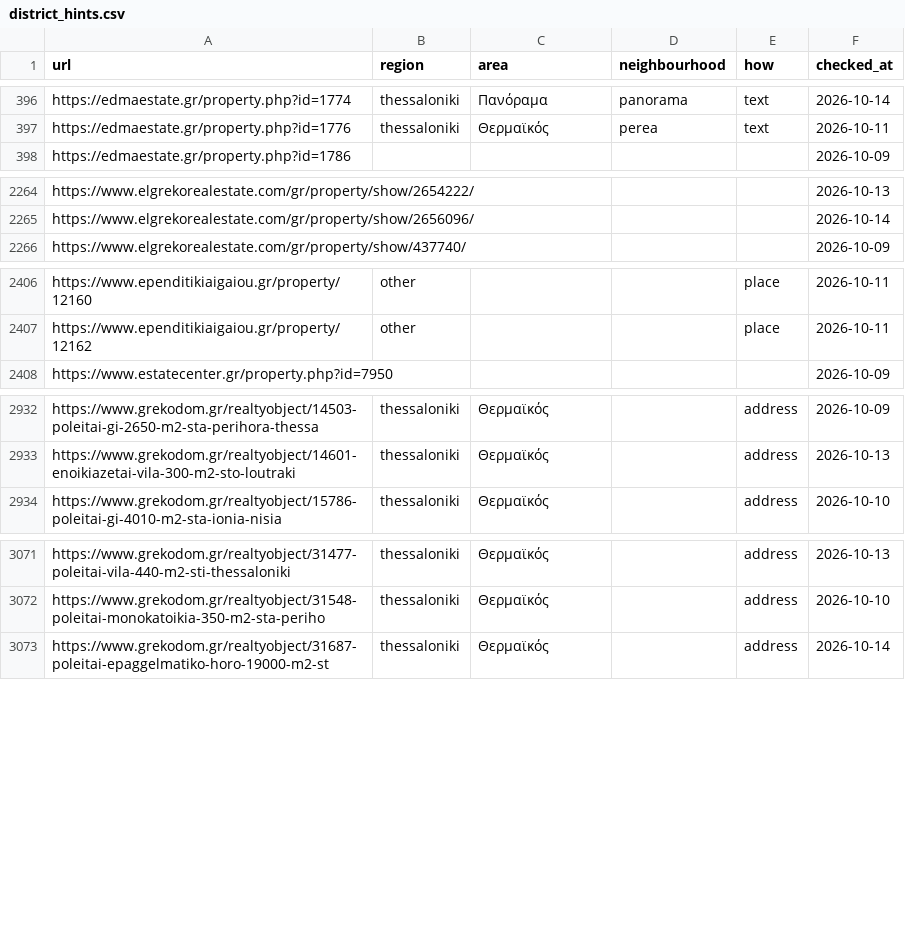
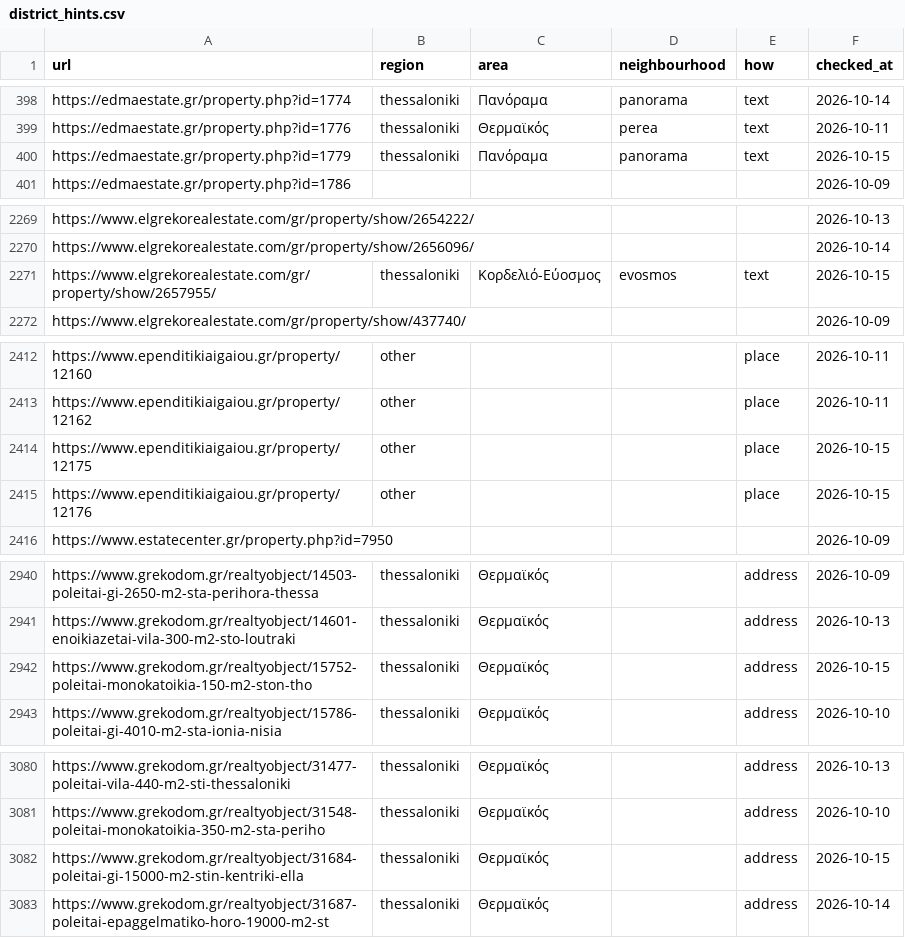
Before and after one commit to jenyshir-eng/Greece-real-estate, a CSV file: data/listings/district_hints.csv, drawn as a sheet; only a part is shown, gaps mark what is left out; the diff covers the shown part only.

```diff
--- a/data/listings/district_hints.csv
+++ b/data/listings/district_hints.csv
@@ -397,2 +399,3 @@ https://edmaestate.gr/property.php?id=1774,thessaloniki,Πανόραμα,panoram
 https://edmaestate.gr/property.php?id=1776,thessaloniki,Θερμαϊκός,perea,text,2026-10-11
+https://edmaestate.gr/property.php?id=1779,thessaloniki,Πανόραμα,panorama,text,2026-10-15
 https://edmaestate.gr/property.php?id=1786,,,,,2026-10-09
@@ -2265,2 +2270,3 @@ https://www.elgrekorealestate.com/gr/property/show/2654222/,,,,,2026-10-13
 https://www.elgrekorealestate.com/gr/property/show/2656096/,,,,,2026-10-14
+https://www.elgrekorealestate.com/gr/property/show/2657955/,thessaloniki,Κορδελιό-Εύοσμος,evosmos,text,2026-10-15
 https://www.elgrekorealestate.com/gr/property/show/437740/,,,,,2026-10-09
@@ -2407,2 +2413,4 @@ https://www.ependitikiaigaiou.gr/property/12160,other,,,place,2026-10-11
 https://www.ependitikiaigaiou.gr/property/12162,other,,,place,2026-10-11
+https://www.ependitikiaigaiou.gr/property/12175,other,,,place,2026-10-15
+https://www.ependitikiaigaiou.gr/property/12176,other,,,place,2026-10-15
 https://www.estatecenter.gr/property.php?id=7950,,,,,2026-10-09
@@ -2933,2 +2941,3 @@ https://www.grekodom.gr/realtyobject/14503-poleitai-gi-2650-m2-sta-perihora-thes
 https://www.grekodom.gr/realtyobject/14601-enoikiazetai-vila-300-m2-sto-loutraki,thessaloniki,Θερμαϊκός,,address,2026-10-13
+https://www.grekodom.gr/realtyobject/15752-poleitai-monokatoikia-150-m2-ston-tho,thessaloniki,Θερμαϊκός,,address,2026-10-15
 https://www.grekodom.gr/realtyobject/15786-poleitai-gi-4010-m2-sta-ionia-nisia,thessaloniki,Θερμαϊκός,,address,2026-10-10
@@ -3072,2 +3081,3 @@ https://www.grekodom.gr/realtyobject/31477-poleitai-vila-440-m2-sti-thessaloniki
 https://www.grekodom.gr/realtyobject/31548-poleitai-monokatoikia-350-m2-sta-periho,thessaloniki,Θερμαϊκός,,address,2026-10-10
+https://www.grekodom.gr/realtyobject/31684-poleitai-gi-15000-m2-stin-kentriki-ella,thessaloniki,Θερμαϊκός,,address,2026-10-15
 https://www.grekodom.gr/realtyobject/31687-poleitai-epaggelmatiko-horo-19000-m2-st,thessaloniki,Θερμαϊκός,,address,2026-10-14
```
Also changed, not shown: 7 added rows and 1 edited cell elsewhere in this file, data/listings/collect_report.csv, data/listings/listings_telegram.csv, 14 other files.
